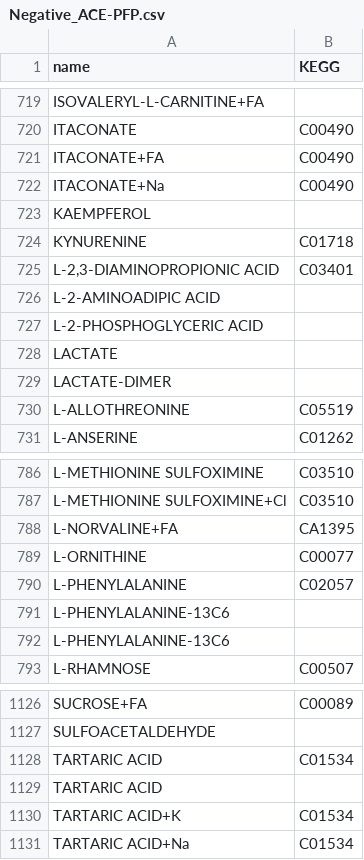
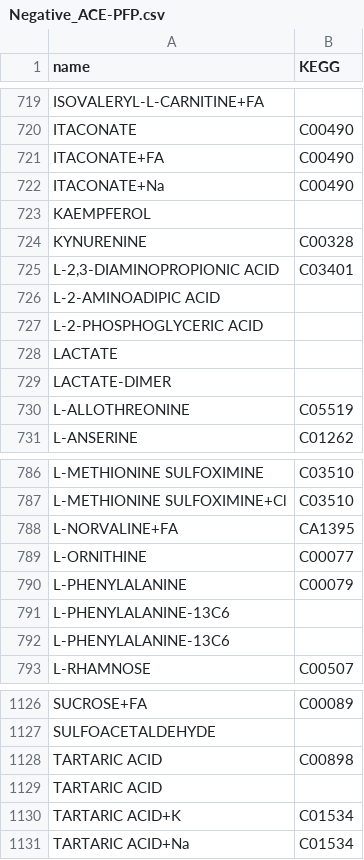
Before and after one commit to HeatherKates/SECIM_Reporting, a CSV file: InputFiles/Negative_ACE-PFP.csv, drawn as a sheet; only a part is shown, gaps mark what is left out.

```diff
--- a/InputFiles/Negative_ACE-PFP.csv
+++ b/InputFiles/Negative_ACE-PFP.csv
@@ -723,3 +723,3 @@ ITACONATE+Na,C00490
 KAEMPFEROL,
-KYNURENINE,C01718
+KYNURENINE,C00328
 "L-2,3-DIAMINOPROPIONIC ACID",C03401
@@ -789,3 +789,3 @@ L-NORVALINE+FA,CA1395
 L-ORNITHINE,C00077
-L-PHENYLALANINE,C02057
+L-PHENYLALANINE,C00079
 L-PHENYLALANINE-13C6,
@@ -1127,3 +1127,3 @@ SUCROSE+FA,C00089
 SULFOACETALDEHYDE,
-TARTARIC ACID,C01534
+TARTARIC ACID,C00898
 TARTARIC ACID,
```
Also changed, not shown: InputFiles/Positive_ACE-PFPs.csv.
